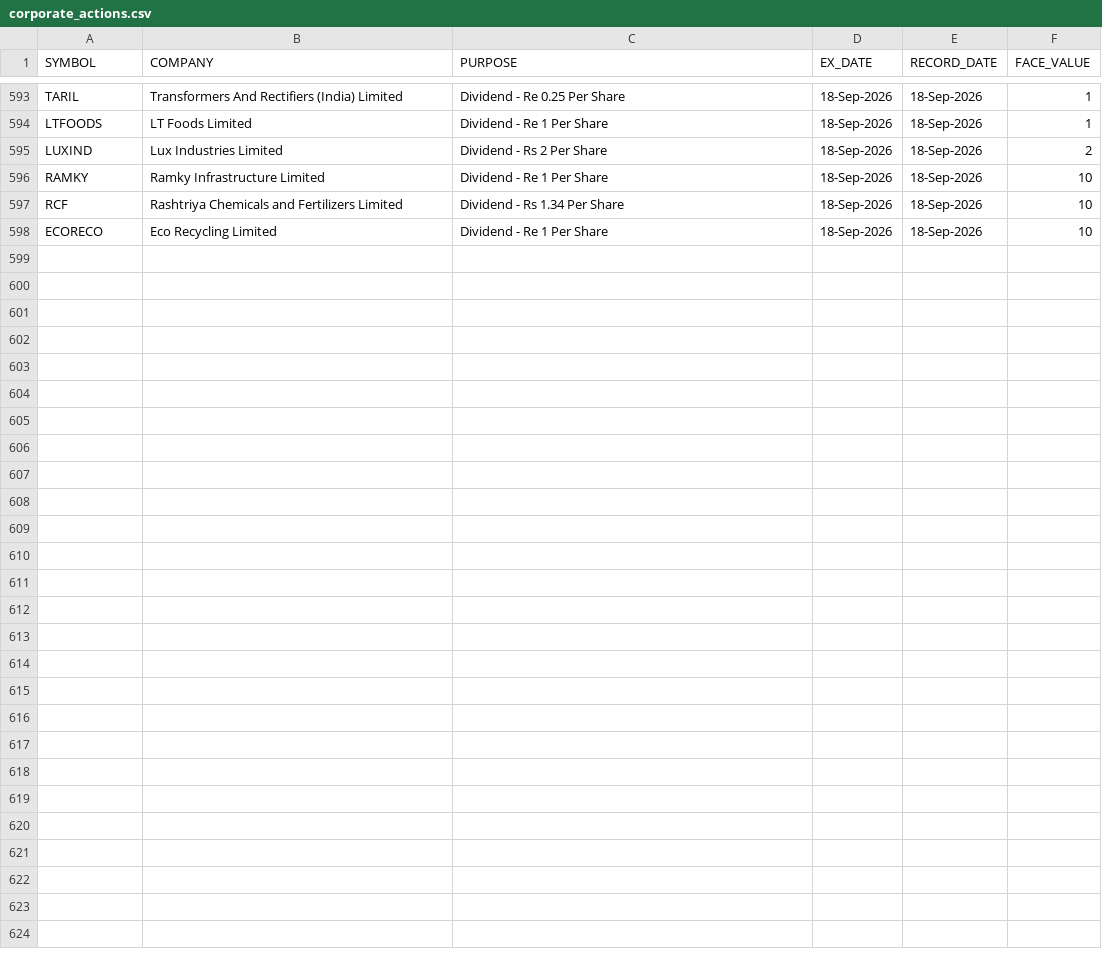
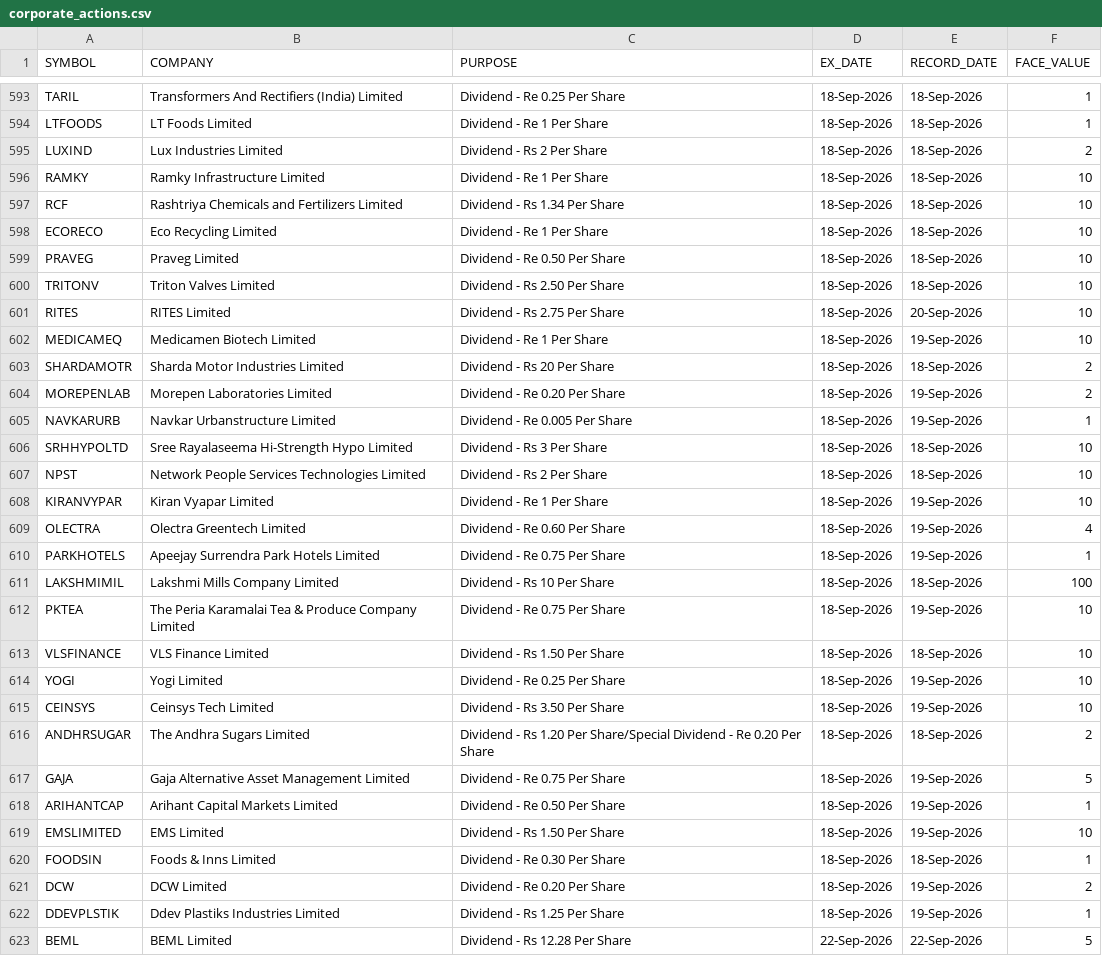
Before and after one commit to tanulakra5211-cell/market-desk, a CSV file: data/corporate_actions.csv, drawn as a sheet; only a part is shown, gaps mark what is left out.

```diff
--- a/data/corporate_actions.csv
+++ b/data/corporate_actions.csv
@@ -598 +598,26 @@ RCF,Rashtriya Chemicals and Fertilizers Limited,Dividend - Rs 1.34 Per Share,18-
 ECORECO,Eco Recycling Limited,Dividend - Re 1 Per Share,18-Sep-2026,18-Sep-2026,10
+PRAVEG,Praveg Limited,Dividend - Re 0.50 Per Share,18-Sep-2026,18-Sep-2026,10
+TRITONV,Triton Valves Limited,Dividend - Rs 2.50 Per Share,18-Sep-2026,18-Sep-2026,10
+RITES,RITES Limited,Dividend - Rs 2.75 Per Share,18-Sep-2026,20-Sep-2026,10
+MEDICAMEQ,Medicamen Biotech Limited,Dividend - Re 1 Per Share,18-Sep-2026,19-Sep-2026,10
+SHARDAMOTR,Sharda Motor Industries Limited,Dividend - Rs 20 Per Share,18-Sep-2026,18-Sep-2026,2
+MOREPENLAB,Morepen Laboratories Limited,Dividend - Re 0.20 Per Share,18-Sep-2026,19-Sep-2026,2
+NAVKARURB,Navkar Urbanstructure Limited,Dividend - Re 0.005 Per Share,18-Sep-2026,19-Sep-2026,1
+SRHHYPOLTD,Sree Rayalaseema Hi-Strength Hypo Limited,Dividend - Rs 3 Per Share,18-Sep-2026,18-Sep-2026,10
+NPST,Network People Services Technologies Limited,Dividend - Rs 2 Per Share,18-Sep-2026,18-Sep-2026,10
+KIRANVYPAR,Kiran Vyapar Limited,Dividend - Re 1 Per Share,18-Sep-2026,19-Sep-2026,10
+OLECTRA,Olectra Greentech Limited,Dividend - Re 0.60 Per Share,18-Sep-2026,19-Sep-2026,4
+PARKHOTELS,Apeejay Surrendra Park Hotels Limited,Dividend - Re 0.75 Per Share,18-Sep-2026,19-Sep-2026,1
+LAKSHMIMIL,Lakshmi Mills Company Limited,Dividend - Rs 10 Per Share,18-Sep-2026,18-Sep-2026,100
+PKTEA,The Peria Karamalai Tea & Produce Company Limited,Dividend - Re 0.75 Per Share,18-Sep-2026,19-Sep-2026,10
+VLSFINANCE,VLS Finance Limited,Dividend - Rs 1.50 Per Share,18-Sep-2026,18-Sep-2026,10
+YOGI,Yogi Limited,Dividend - Re 0.25 Per Share,18-Sep-2026,19-Sep-2026,10
+CEINSYS,Ceinsys Tech Limited,Dividend - Rs 3.50 Per Share,18-Sep-2026,19-Sep-2026,10
+ANDHRSUGAR,The Andhra Sugars Limited,Dividend - Rs 1.20 Per Share/Special Dividend - Re 0.20 Per Share,18-Sep-2026,18-Sep-2026,2
+GAJA,Gaja Alternative Asset Management Limited,Dividend - Re 0.75 Per Share,18-Sep-2026,19-Sep-2026,5
+ARIHANTCAP,Arihant Capital Markets Limited,Dividend - Re 0.50  Per Share,18-Sep-2026,19-Sep-2026,1
+EMSLIMITED,EMS Limited,Dividend - Rs 1.50 Per Share,18-Sep-2026,19-Sep-2026,10
+FOODSIN,Foods & Inns Limited,Dividend - Re 0.30 Per Share,18-Sep-2026,18-Sep-2026,1
+DCW,DCW Limited,Dividend - Re 0.20 Per Share,18-Sep-2026,19-Sep-2026,2
+DDEVPLSTIK,Ddev Plastiks Industries Limited,Dividend - Rs 1.25 Per Share,18-Sep-2026,19-Sep-2026,1
+BEML,BEML Limited,Dividend - Rs 12.28 Per Share,22-Sep-2026,22-Sep-2026,5
```
Also changed, not shown: data/board_meetings.csv, data/flows.csv, 2 other files.
